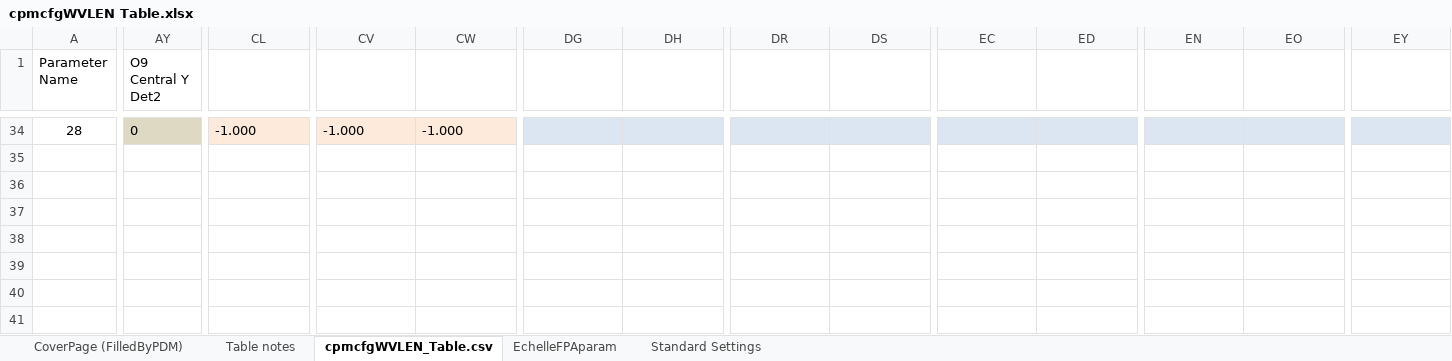
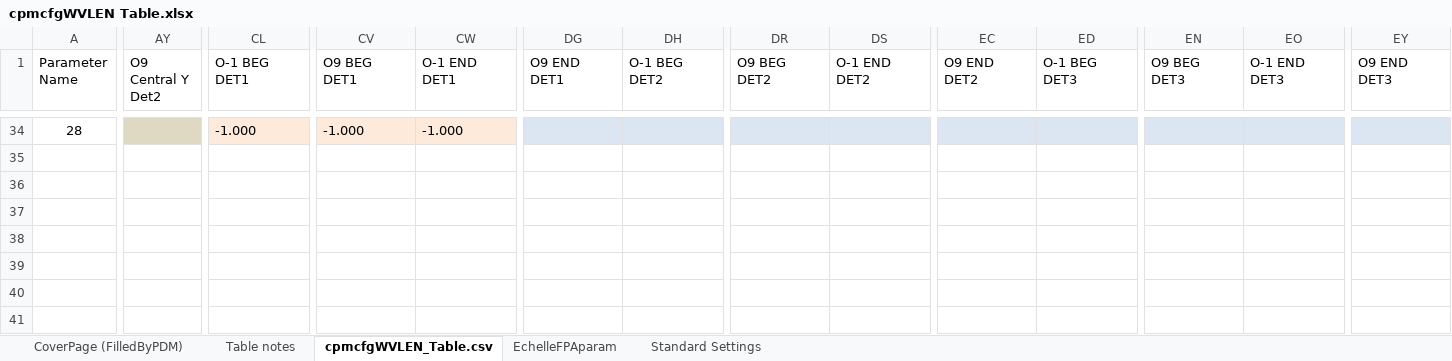
Before and after one commit to astro-alexis/crifors, an Excel workbook: data/cpmcfgWVLEN Table.xlsx, sheet cpmcfgWVLEN_Table.csv, drawn as a sheet; only a part is shown, gaps mark what is left out; values as stored, in another font and other column widths than the file's, no borders; conditional formats not drawn; the diff covers the shown part only; the diff names each change by its address in the sheet, - before the commit and + after, or states it on an @@ line.

Commit message:
table update

```diff
--- a/data/cpmcfgWVLEN Table.xlsx (sheet cpmcfgWVLEN_Table.csv)
+++ b/data/cpmcfgWVLEN Table.xlsx (sheet cpmcfgWVLEN_Table.csv)
-CL1: (empty)
+CL1: O-1 BEG DET1
-CV1: (empty)
+CV1: O9 BEG DET1
-CW1: (empty)
+CW1: O-1 END DET1
-DG1: (empty)
+DG1: O9 END DET1
-DH1: (empty)
+DH1: O-1 BEG DET2
-DR1: (empty)
+DR1: O9 BEG DET2
-DS1: (empty)
+DS1: O-1 END DET2
-EC1: (empty)
+EC1: O9 END DET2
-ED1: (empty)
+ED1: O-1 BEG DET3
-EN1: (empty)
+EN1: O9 BEG DET3
-EO1: (empty)
+EO1: O-1 END DET3
-EY1: (empty)
+EY1: O9 END DET3
-AY34 (O9 Central Y Det2): 0
+AY34 (O9 Central Y Det2): (empty)
```
Also changed, not shown: 83 edited cells elsewhere in this sheet.
